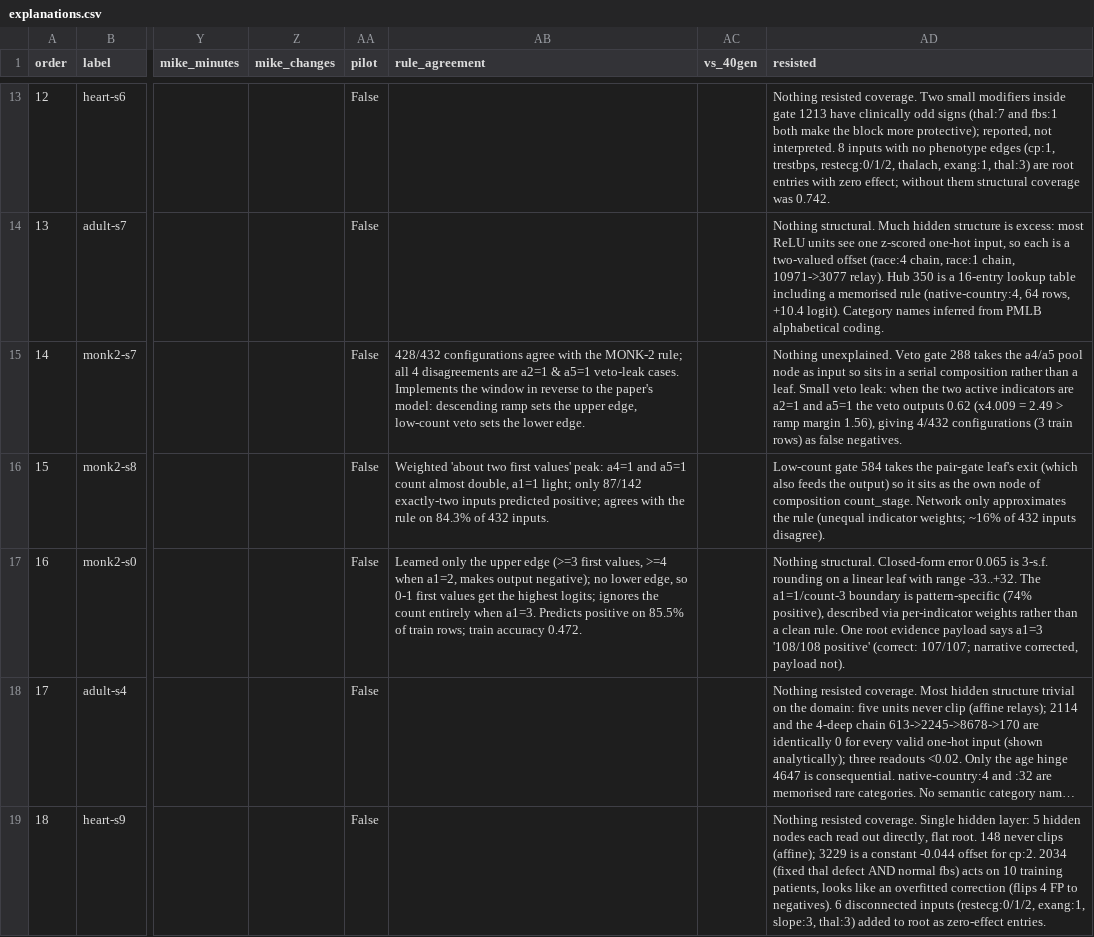
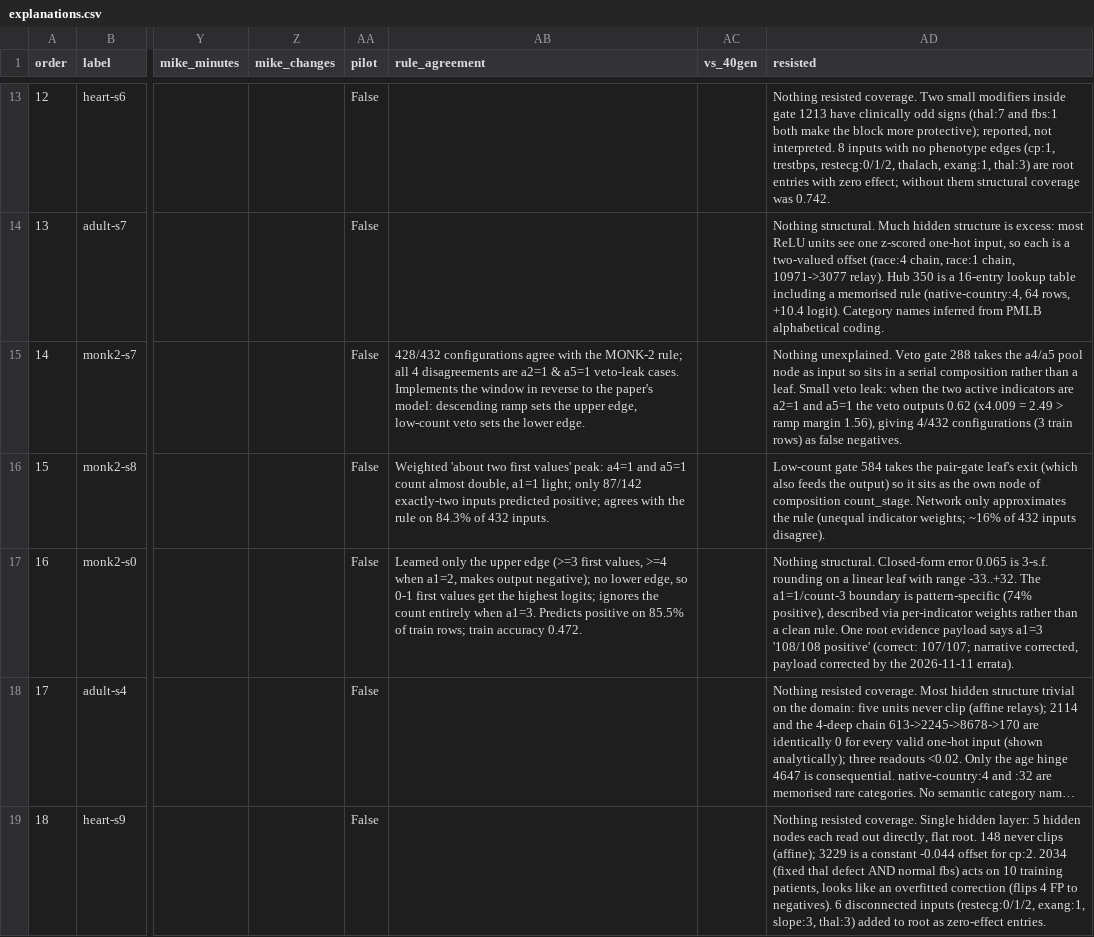
Before and after one commit to mikethemerry/explaneat, a CSV file: experiments/10seed/explanations.csv, drawn as a sheet; only a part is shown, gaps mark what is left out; long unchanged cells end in …; the diff names each change by its address in the sheet, - before the commit and + after, or states it on an @@ line.

```diff
--- a/experiments/10seed/explanations.csv
+++ b/experiments/10seed/explanations.csv
-AD17 (resisted): …corrected, payload not).
+AD17 (resisted): …corrected, payload corrected by the 2026-11-11 errata).
```
Also changed, not shown: 22 other files.
